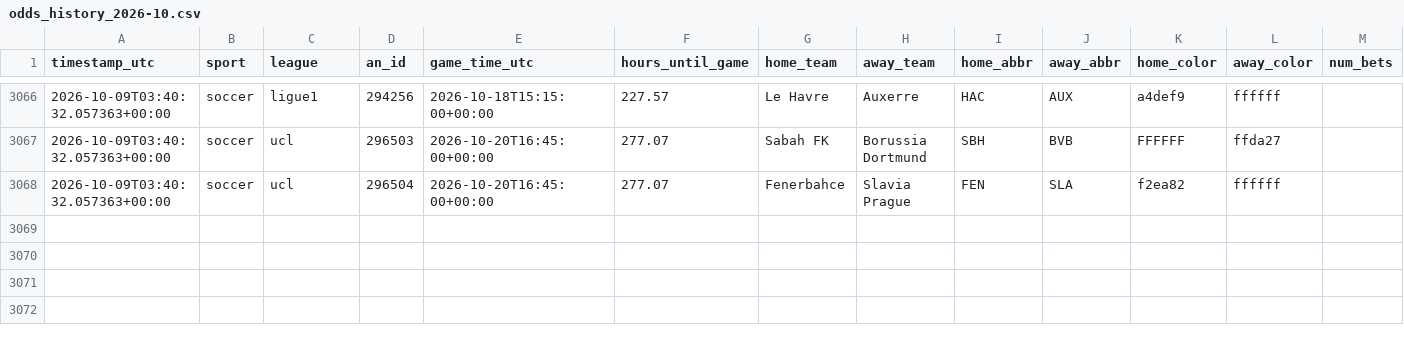
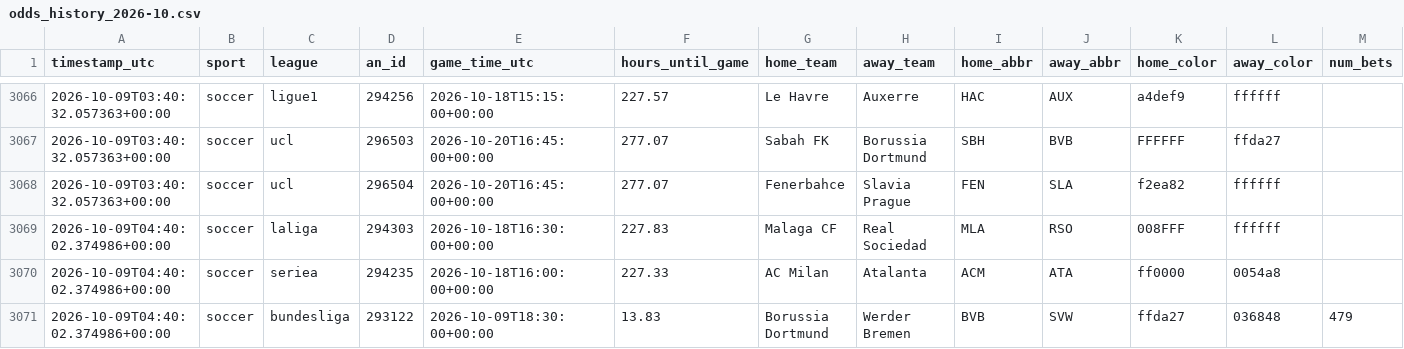
Before and after one commit to fallking123/money-flow-tracker, a CSV file: docs/data/soccer/odds_history_2026-10.csv, drawn as a sheet; only a part is shown, gaps mark what is left out; rows hold the shown columns only; the diff names each change by its address in the sheet, - before the commit and + after, or states it on an @@ line.

```diff
--- a/docs/data/soccer/odds_history_2026-10.csv
+++ b/docs/data/soccer/odds_history_2026-10.csv
+row 3069: 2026-10-09T04:40:02.374986+00:00 | soccer | laliga | 294303 | 2026-10-18T16:30:00+00:00 | 227.83 | Malaga CF | Real Sociedad | MLA | RSO | 008FFF | ffffff
+row 3070: 2026-10-09T04:40:02.374986+00:00 | soccer | seriea | 294235 | 2026-10-18T16:00:00+00:00 | 227.33 | AC Milan | Atalanta | ACM | ATA | ff0000 | 0054a8
+row 3071: 2026-10-09T04:40:02.374986+00:00 | soccer | bundesliga | 293122 | 2026-10-09T18:30:00+00:00 | 13.83 | Borussia Dortmund | Werder Bremen | BVB | SVW | ffda27 | 036848 | 479
```
Also changed, not shown: docs/data/soccer/model_picks.csv, 2 other files.
